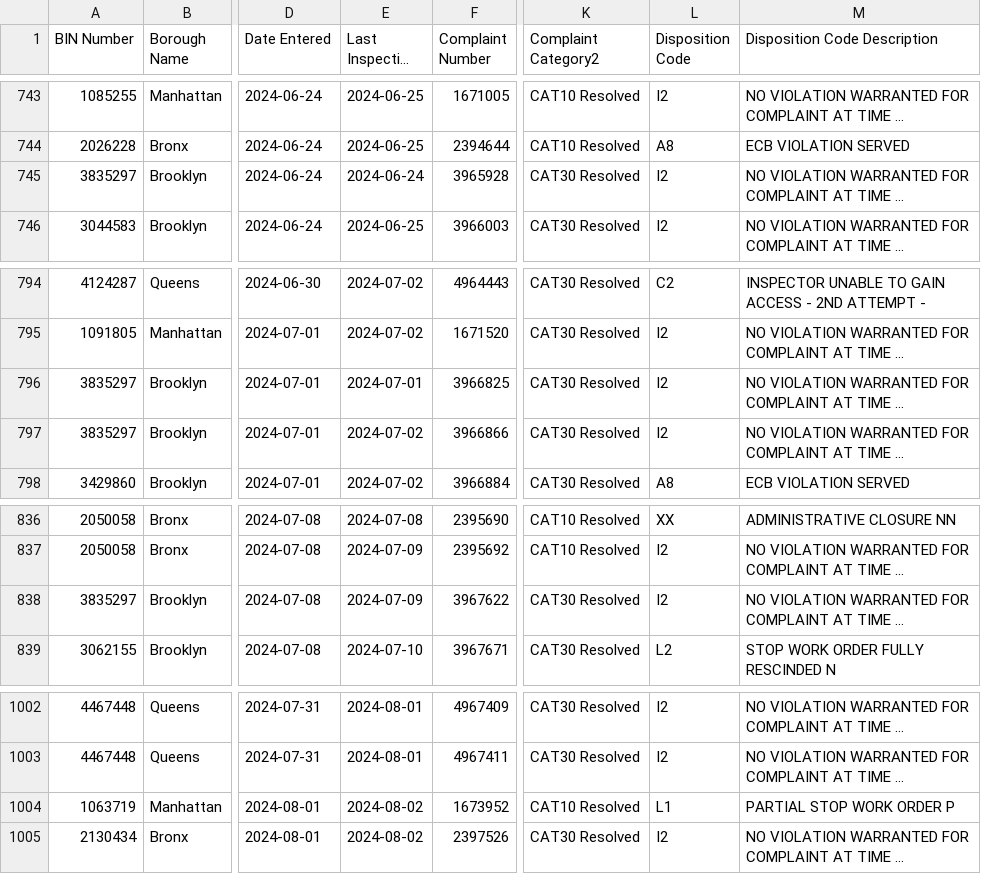
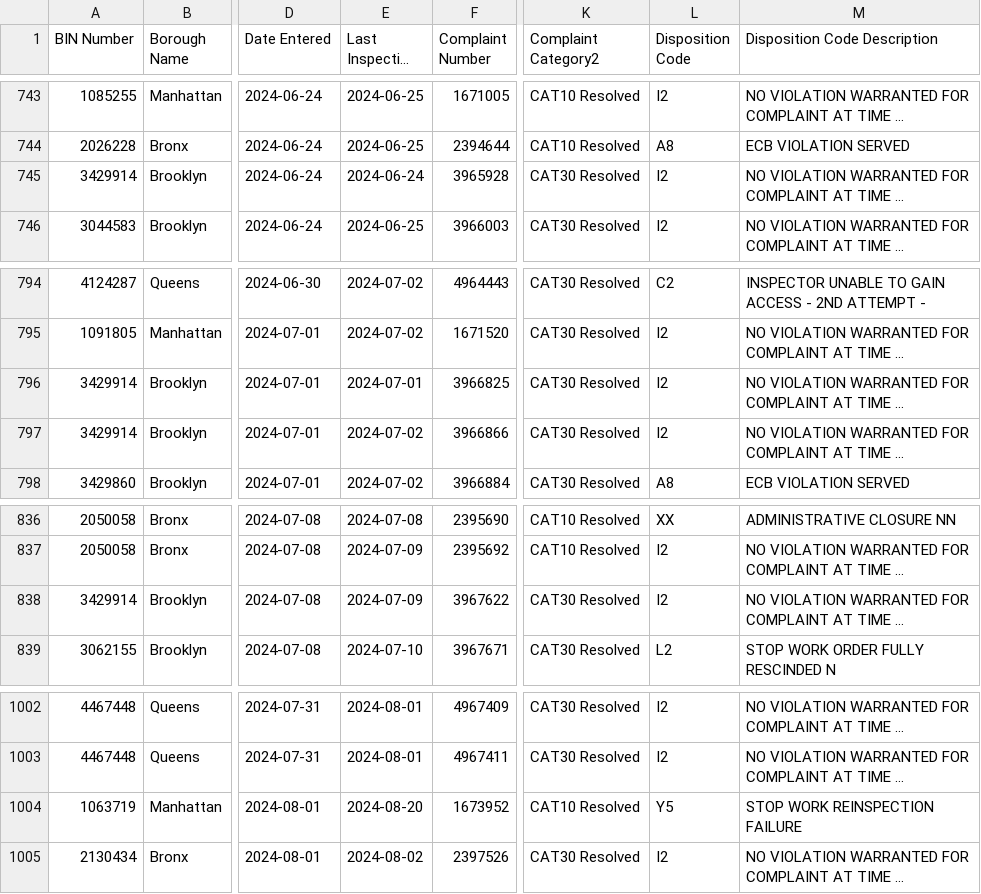
Before and after one commit to NYCDOB/EarthquakeComplaints, a CSV file: data/EarthquakeComplaints.csv, drawn as a sheet; only a part is shown, gaps mark what is left out; long unchanged cells end in …; the diff covers the shown part only; the diff names each change by its address in the sheet, - before the commit and + after, or states it on an @@ line.

```diff
--- a/data/EarthquakeComplaints.csv
+++ b/data/EarthquakeComplaints.csv
-A745 (BIN Number): 3835297
+A745 (BIN Number): 3429914
-A796:A797 (BIN Number): 3835297
+A796:A797 (BIN Number): 3429914
-A838 (BIN Number): 3835297
+A838 (BIN Number): 3429914
-E1004 (Last Inspection Date): 2024-08-02
+E1004 (Last Inspection Date): 2024-08-20
-L1004 (Disposition Code): L1
+L1004 (Disposition Code): Y5
-M1004 (Disposition Code Description): PARTIAL STOP WORK ORDER P
+M1004 (Disposition Code Description): STOP WORK REINSPECTION FAILURE
```
Also changed, not shown: 7 added rows and 21 edited cells elsewhere in this file.
